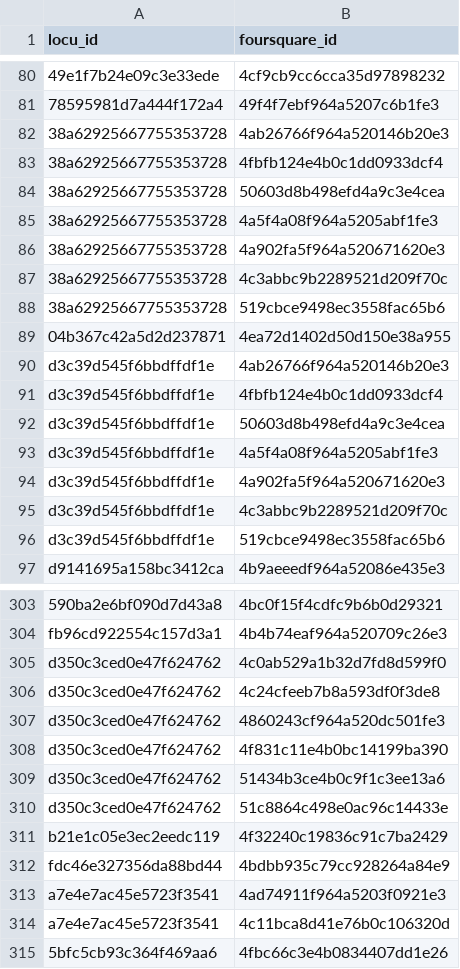
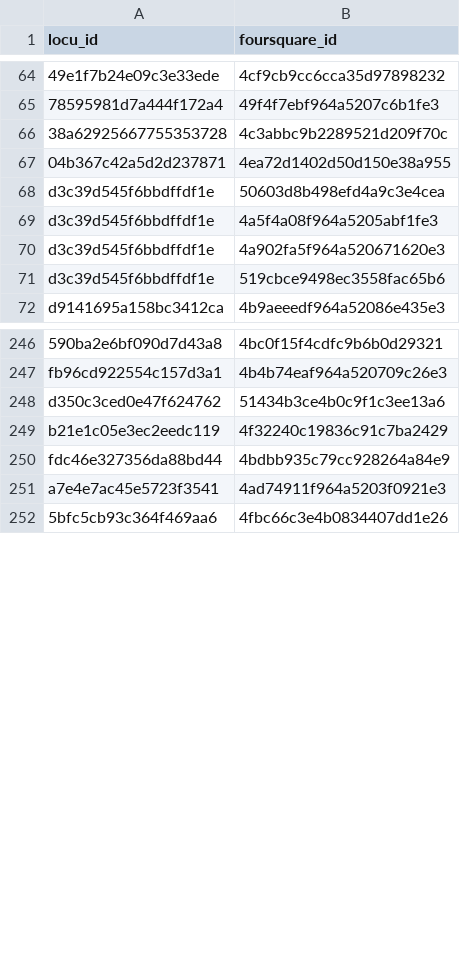
Before and after one commit to ABo213/entityresolution, a CSV file: output_highest.csv (was output_3.csv), drawn as a sheet; only a part is shown, gaps mark what is left out; the diff covers the shown part only; the diff names each change by its address in the sheet, - before the commit and + after, or states it on an @@ line.

```diff
--- a/output_3.csv
+++ b/output_highest.csv
-row 82: 38a62925667755353728 | 4ab26766f964a520146b20e3
-row 83: 38a62925667755353728 | 4fbfb124e4b0c1dd0933dcf4
-row 84: 38a62925667755353728 | 50603d8b498efd4a9c3e4cea
-row 85: 38a62925667755353728 | 4a5f4a08f964a5205abf1fe3
-row 86: 38a62925667755353728 | 4a902fa5f964a520671620e3
-row 88: 38a62925667755353728 | 519cbce9498ec3558fac65b6
-row 90: d3c39d545f6bbdffdf1e | 4ab26766f964a520146b20e3
-row 91: d3c39d545f6bbdffdf1e | 4fbfb124e4b0c1dd0933dcf4
-row 95: d3c39d545f6bbdffdf1e | 4c3abbc9b2289521d209f70c
-row 305: d350c3ced0e47f624762 | 4c0ab529a1b32d7fd8d599f0
-row 306: d350c3ced0e47f624762 | 4c24cfeeb7b8a593df0f3de8
-row 307: d350c3ced0e47f624762 | 4860243cf964a520dc501fe3
-row 308: d350c3ced0e47f624762 | 4f831c11e4b0bc14199ba390
-row 310: d350c3ced0e47f624762 | 51c8864c498e0ac96c14433e
-row 314: a7e4e7ac45e5723f3541 | 4c11bca8d41e76b0c106320d
```
Also changed, not shown: 48 removed rows elsewhere in this file, data/output.csv, output.csv, 18 other files.
